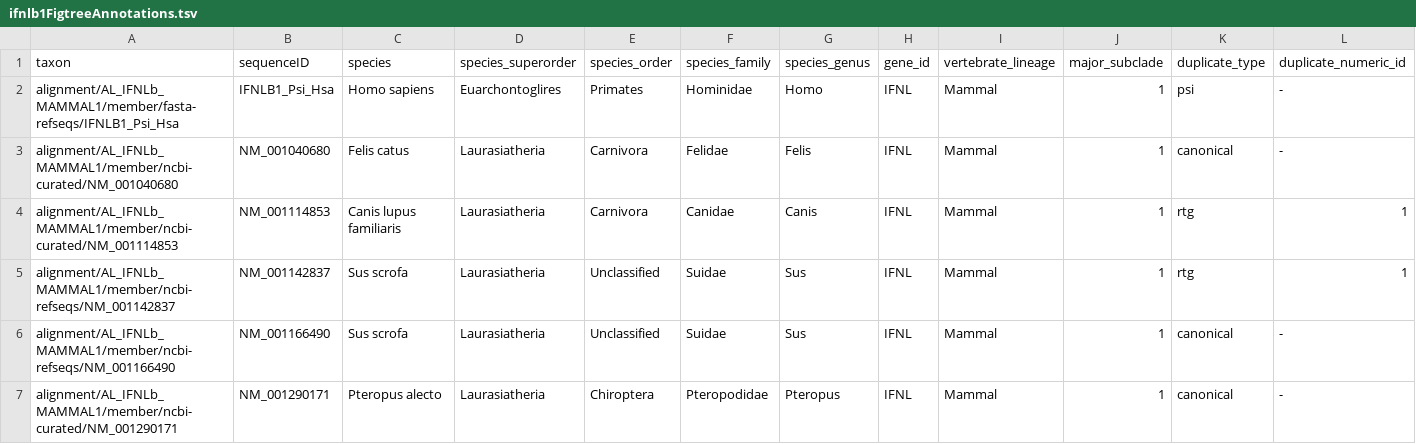
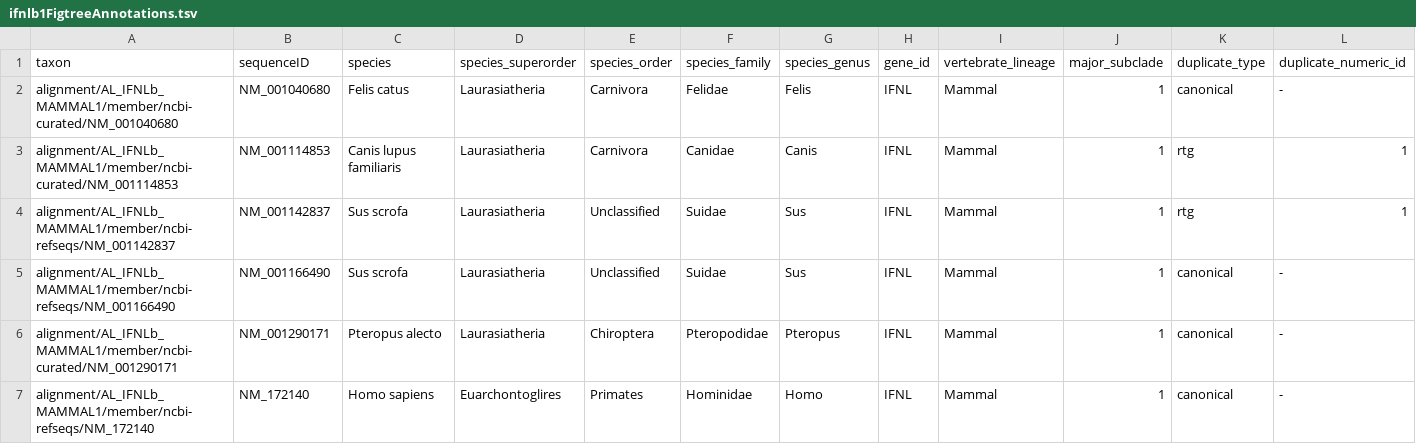
Before and after one commit to giffordlabcvr/IFNL-Evolution, a TSV file: trees/ifnlb1FigtreeAnnotations.tsv, drawn as a sheet; only a part is shown; the shorter side is filled out with more unchanged rows; the diff names each change by its address in the sheet, - before the commit and + after, or states it on an @@ line.

Commit message:
Reconstruct trees

```diff
--- a/trees/ifnlb1FigtreeAnnotations.tsv
+++ b/trees/ifnlb1FigtreeAnnotations.tsv
-row 2: alignment/AL_IFNLb_MAMMAL1/member/fasta-refseqs/IFNLB1_Psi_Hsa | IFNLB1_Psi_Hsa | Homo sapiens | Euarchontoglires | Primates | Hominidae | Homo | IFNL | Mammal | 1 | psi | -
```
Also changed, not shown: trees/ifnlaFigtreeAnnotations.tsv, 4 other files.
